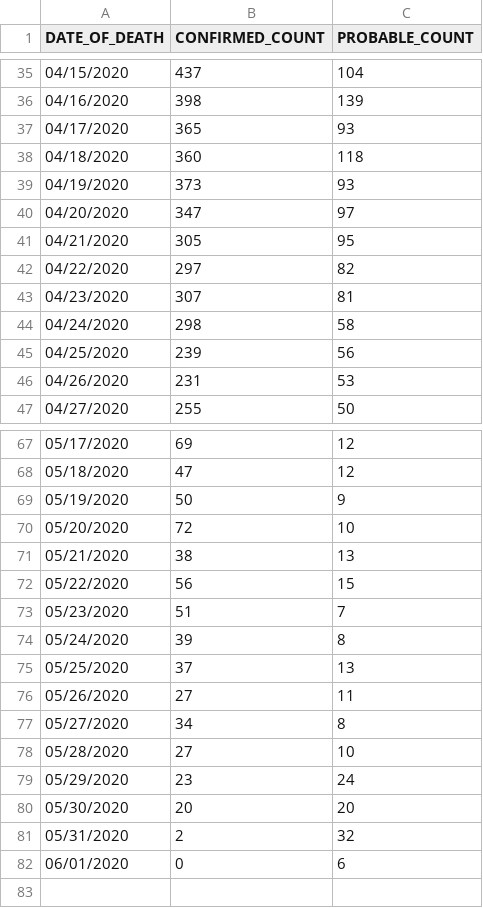
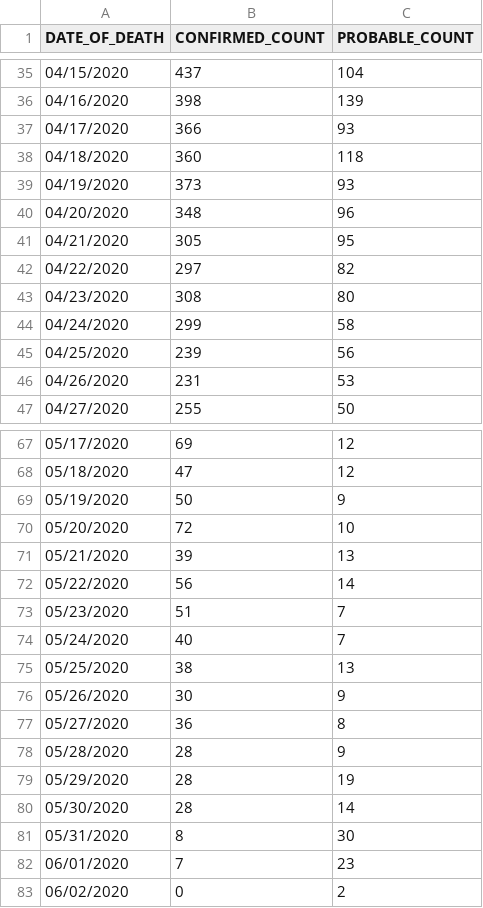
Before and after one commit to rvaughan/coronavirus-data, a CSV file: usa/new_york_city_latest.csv, drawn as a sheet; only a part is shown, gaps mark what is left out; the diff covers the shown part only.

```diff
--- a/usa/new_york_city_latest.csv
+++ b/usa/new_york_city_latest.csv
@@ -36,10 +36,10 @@ DATE_OF_DEATH,CONFIRMED_COUNT,PROBABLE_COUNT
 04/16/2020,398,139
-04/17/2020,365,93
+04/17/2020,366,93
 04/18/2020,360,118
 04/19/2020,373,93
-04/20/2020,347,97
+04/20/2020,348,96
 04/21/2020,305,95
 04/22/2020,297,82
-04/23/2020,307,81
-04/24/2020,298,58
+04/23/2020,308,80
+04/24/2020,299,58
 04/25/2020,239,56
@@ -70,13 +70,14 @@ DATE_OF_DEATH,CONFIRMED_COUNT,PROBABLE_COUNT
 05/20/2020,72,10
-05/21/2020,38,13
-05/22/2020,56,15
+05/21/2020,39,13
+05/22/2020,56,14
 05/23/2020,51,7
-05/24/2020,39,8
-05/25/2020,37,13
-05/26/2020,27,11
-05/27/2020,34,8
-05/28/2020,27,10
-05/29/2020,23,24
-05/30/2020,20,20
-05/31/2020,2,32
-06/01/2020,0,6
+05/24/2020,40,7
+05/25/2020,38,13
+05/26/2020,30,9
+05/27/2020,36,8
+05/28/2020,28,9
+05/29/2020,28,19
+05/30/2020,28,14
+05/31/2020,8,30
+06/01/2020,7,23
+06/02/2020,0,2
```
Also changed, not shown: 6 edited cells elsewhere in this file.
